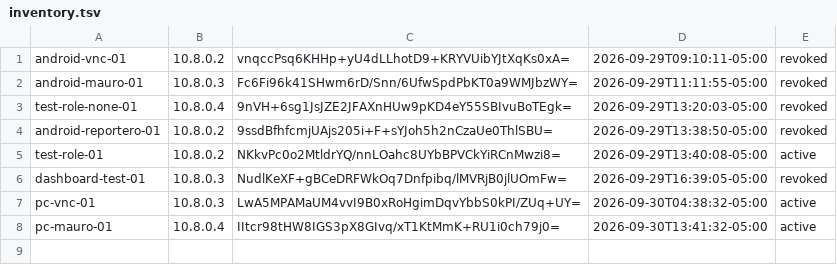
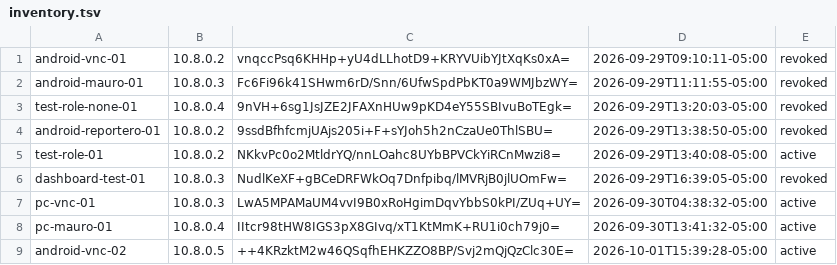
Before and after one commit to vNcAltamirano/WireGuardVPN, a TSV file: data/peers/inventory.tsv, drawn as a sheet; the diff names each change by its address in the sheet, - before the commit and + after, or states it on an @@ line.

Commit message:
chore(peers): register android-vnc-02

```diff
--- a/data/peers/inventory.tsv
+++ b/data/peers/inventory.tsv
+row 9: android-vnc-02 | 10.8.0.5 | ++4KRzktM2w46QSqfhEHKZZO8BP/Svj2mQjQzClc30E= | 2026-10-01T15:39:28-05:00 | active
```
Also changed, not shown: 1 other file.
